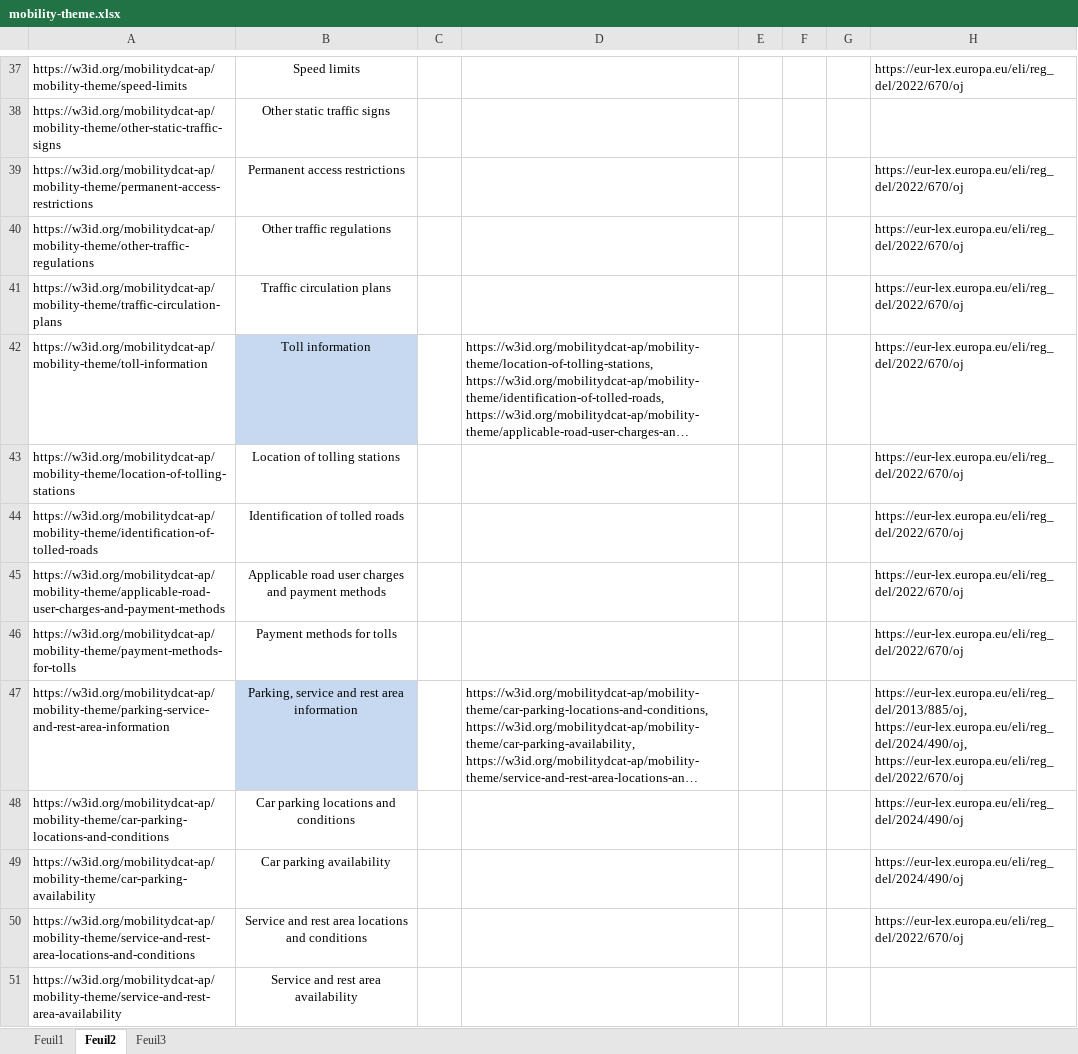
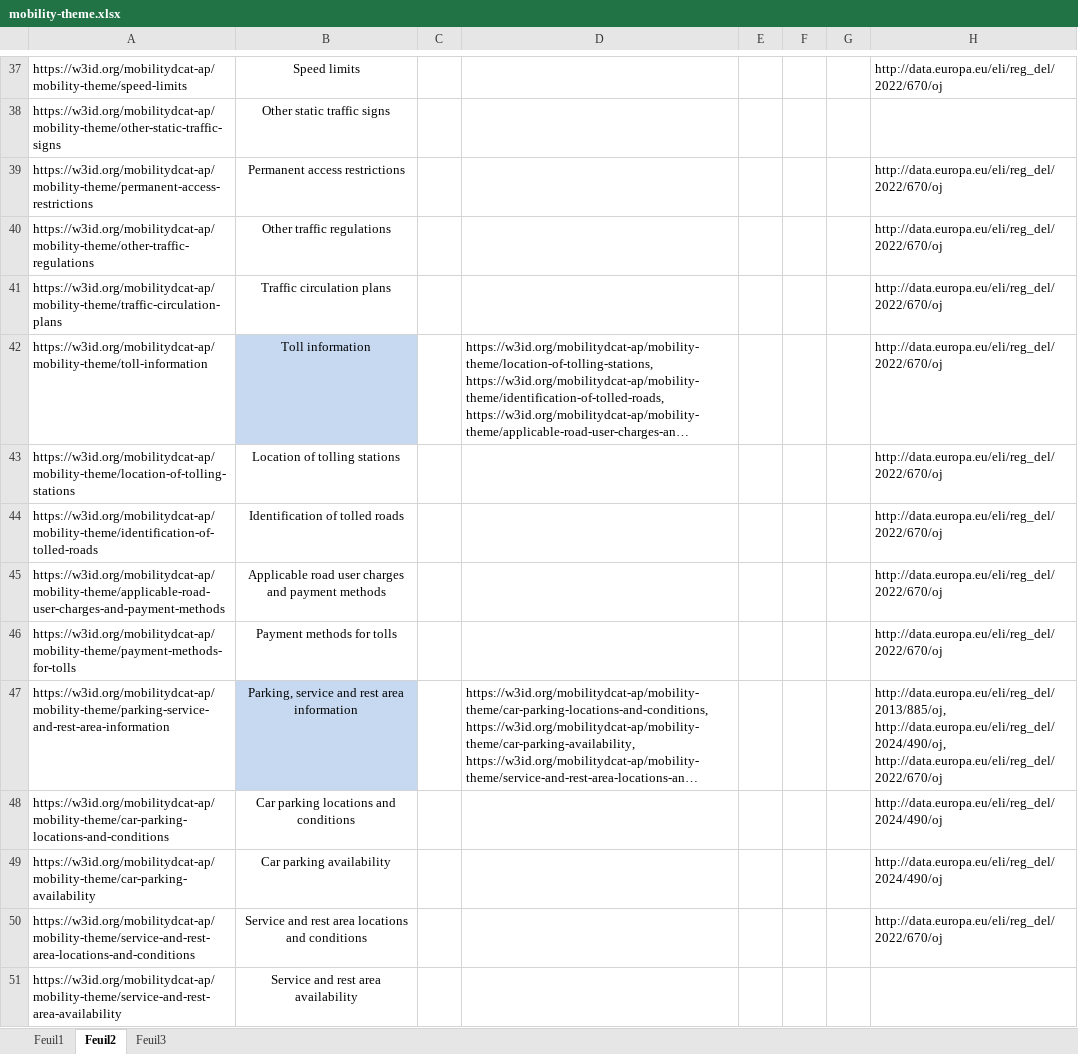
Before and after one commit to mobilityDCAT-AP/controlled-vocabularies, an Excel workbook: mobility-theme/mobility-theme.xlsx, sheet Feuil2, drawn as a sheet; only a part is shown, gaps mark what is left out; long unchanged cells end in …; values as stored, in another font and other column widths than the file's, no borders; the diff covers the shown part only; the diff names each change by its address in the sheet, - before the commit and + after, or states it on an @@ line.

```diff
--- a/mobility-theme/mobility-theme.xlsx (sheet Feuil2)
+++ b/mobility-theme/mobility-theme.xlsx (sheet Feuil2)
-H37: https://eur-lex.europa.eu/eli/reg_del/2022/670/oj
+H37: http://data.europa.eu/eli/reg_del/2022/670/oj
-H39:H46: https://eur-lex.europa.eu/eli/reg_del/2022/670/oj
+H39:H46: http://data.europa.eu/eli/reg_del/2022/670/oj
-H47: https://eur-lex.europa.eu/eli/reg_del/2013/885/oj, https://eur-lex.europa.eu/eli/reg_del/2024/490/oj, https://eur-lex.europa.eu/eli/reg_del/2022/670/oj
+H47: http://data.europa.eu/eli/reg_del/2013/885/oj, http://data.europa.eu/eli/reg_del/2024/490/oj, http://data.europa.eu/eli/reg_del/2022/670/oj
-H48:H49: https://eur-lex.europa.eu/eli/reg_del/2024/490/oj
+H48:H49: http://data.europa.eu/eli/reg_del/2024/490/oj
-H50: https://eur-lex.europa.eu/eli/reg_del/2022/670/oj
+H50: http://data.europa.eu/eli/reg_del/2022/670/oj
```
Also changed, not shown: 105 edited cells and cell formats elsewhere in this sheet, 28 other files.
